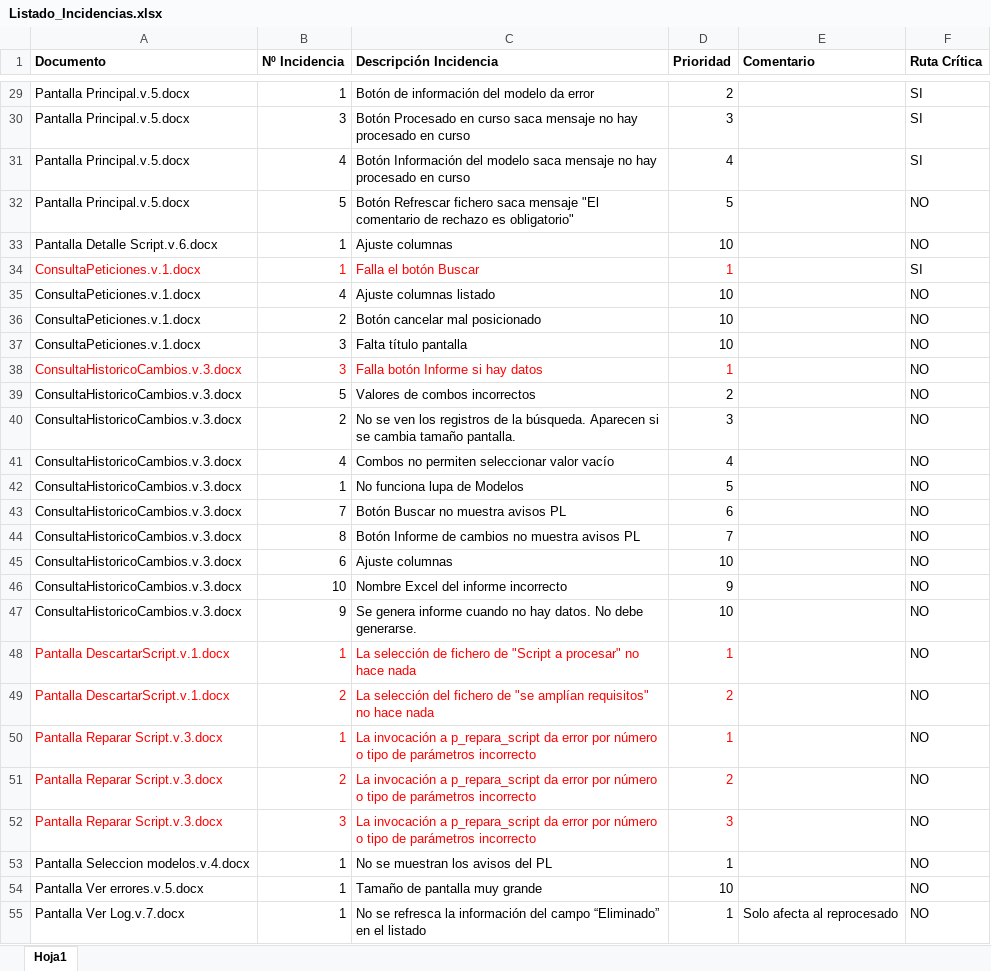
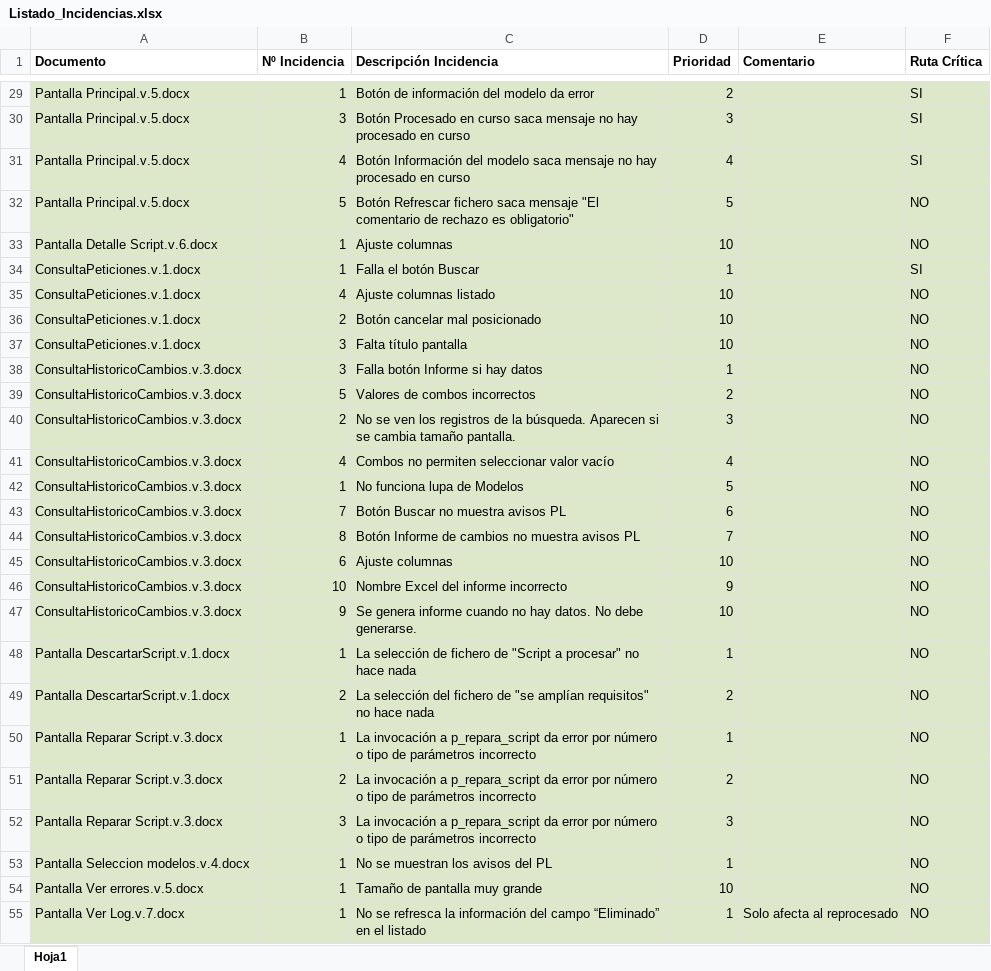
Before and after one commit to lHernan/AppSapiens, an Excel workbook: Documentacion/MDSQL/Monitorización/Incidencias/Listado_Incidencias.xlsx, sheet Hoja1, drawn as a sheet; only a part is shown, gaps mark what is left out; values as stored, in another font and other column widths than the file's, no borders; charts and pictures not drawn; the diff covers the shown part only; the diff names each change by its address in the sheet, - before the commit and + after, or states it on an @@ line.

Commit message:
Incidencias y hoja de ruta

```diff
--- a/Documentacion/MDSQL/Monitorización/Incidencias/Listado_Incidencias.xlsx (sheet Hoja1)
+++ b/Documentacion/MDSQL/Monitorización/Incidencias/Listado_Incidencias.xlsx (sheet Hoja1)
-A29:F55 fill: none
+A29:F55 fill: #DDE8CB
-A34:D34 text colour: #FF0000
+A34:D34 text colour: black
-A38:D38 text colour: #FF0000
+A38:D38 text colour: black
-A48:D52 text colour: #FF0000
+A48:D52 text colour: black
```
Also changed, not shown: cell formats elsewhere in this sheet, 6 other files.
